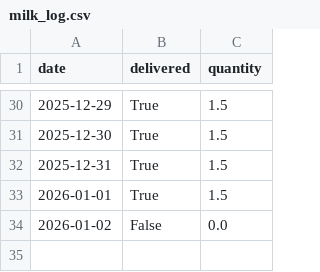
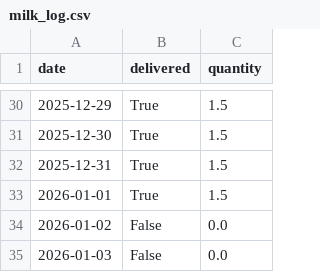
Before and after one commit to aanand862/T1_103, a CSV file: milk_log.csv, drawn as a sheet; only a part is shown, gaps mark what is left out.

Commit message:
Automated Update: milk_log.csv

```diff
--- a/milk_log.csv
+++ b/milk_log.csv
@@ -34 +34,2 @@ date,delivered,quantity
 2026-01-02,False,0.0
+2026-01-03,False,0.0
```
